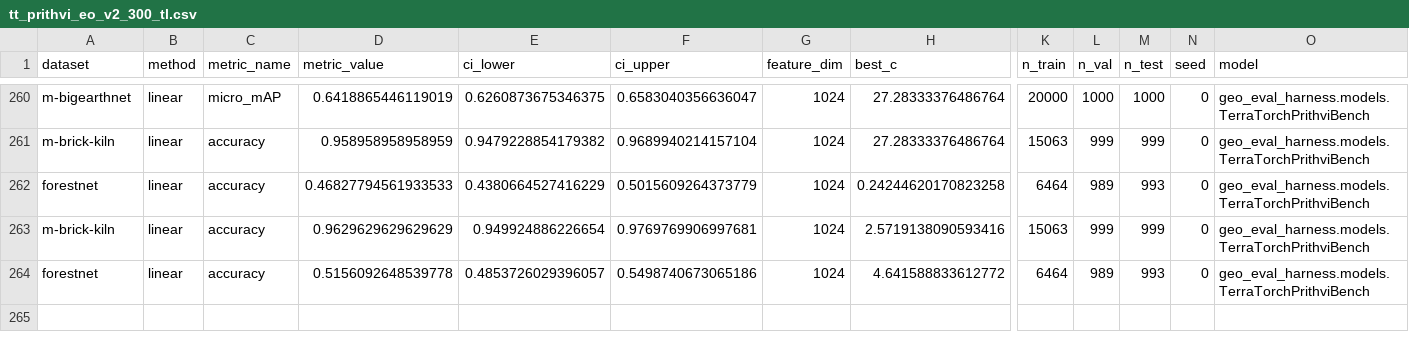
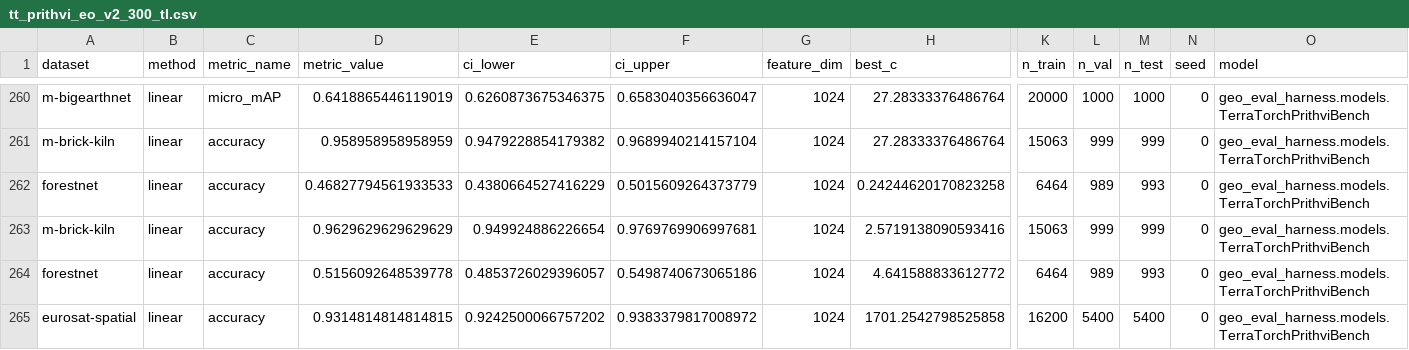
Before and after one commit to torchgeo/geo-eval-harness, a CSV file: results/models/tt_prithvi_eo_v2_300_tl.csv, drawn as a sheet; only a part is shown, gaps mark what is left out; rows hold the shown columns only; the diff names each change by its address in the sheet, - before the commit and + after, or states it on an @@ line.

```diff
--- a/results/models/tt_prithvi_eo_v2_300_tl.csv
+++ b/results/models/tt_prithvi_eo_v2_300_tl.csv
+row 265: eurosat-spatial | linear | accuracy | 0.9314814814814815 | 0.9242500066757202 | 0.9383379817008972 | 1024 | 1701.2542798525858 | 16200 | 5400 | 5400 | 0 | geo_eval_harness.models.TerraTorchPrithviBench
```
Also changed, not shown: results/models/tt_prithvi_eo_v2_300_tl_cls.csv, results/models/tt_prithvi_eo_v2_600.csv, 3 other files.
